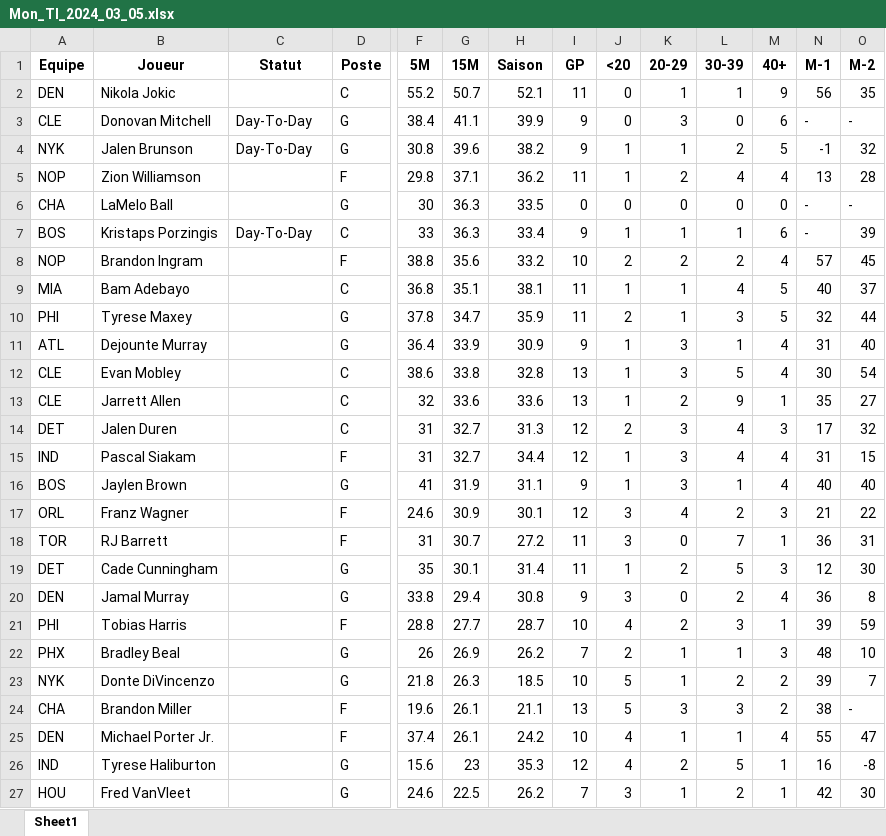
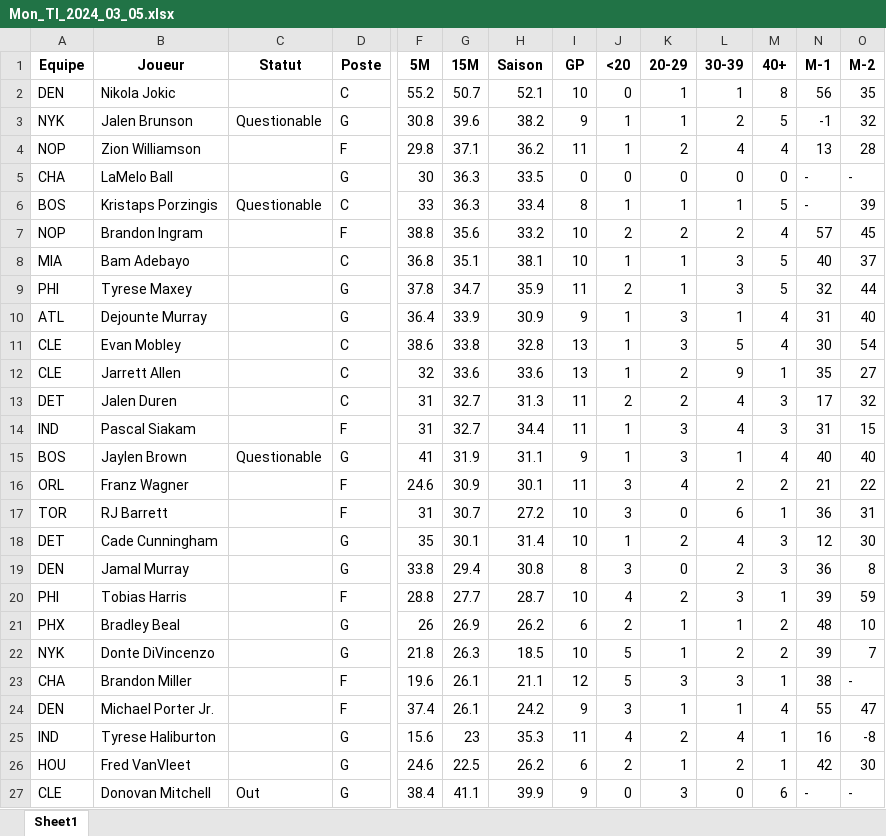
Before and after one commit to Magic-R-1/Python_TTFL, an Excel workbook: Excel/TI/Mon_TI_2024_03_05.xlsx, sheet Sheet1, drawn as a sheet; only a part is shown, gaps mark what is left out; values as stored, in another font and other column widths than the file's, no borders; removed rows and columns are numbered as before the commit, all else as after; rows hold the shown columns only; the diff covers the shown part only; the diff names each change by its address in the sheet, - before the commit and + after, or states it on an @@ line.

```diff
--- a/Excel/TI/Mon_TI_2024_03_05.xlsx (sheet Sheet1)
+++ b/Excel/TI/Mon_TI_2024_03_05.xlsx (sheet Sheet1)
-I2 (GP): 11
+I2 (GP): 10
-M2 (40+): 9
+M2 (40+): 8
-row 3: CLE | Donovan Mitchell | Day-To-Day | G | 38.4 | 41.1 | 39.9 | 9 | 0 | 3 | 0 | 6 | - | -
-C3 (Statut): Day-To-Day
+C3 (Statut): Questionable
-C6 (Statut): Day-To-Day
+C6 (Statut): Questionable
-I6 (GP): 9
+I6 (GP): 8
-M6 (40+): 6
+M6 (40+): 5
-I8 (GP): 11
+I8 (GP): 10
-L8 (30-39): 4
+L8 (30-39): 3
-I13:I14 (GP): 12
+I13:I14 (GP): 11
-K13 (20-29): 3
+K13 (20-29): 2
-M14 (40+): 4
+M14 (40+): 3
-C15 (Statut): (empty)
+C15 (Statut): Questionable
-I16 (GP): 12
+I16 (GP): 11
-M16 (40+): 3
+M16 (40+): 2
-I17:I18 (GP): 11
+I17:I18 (GP): 10
-L17 (30-39): 7
+L17 (30-39): 6
-L18 (30-39): 5
+L18 (30-39): 4
-I19 (GP): 9
+I19 (GP): 8
-M19 (40+): 4
+M19 (40+): 3
-I21 (GP): 7
+I21 (GP): 6
-M21 (40+): 3
+M21 (40+): 2
-I23 (GP): 13
+I23 (GP): 12
-M23 (40+): 2
+M23 (40+): 1
-I24 (GP): 10
+I24 (GP): 9
-J24 (<20): 4
+J24 (<20): 3
-I25 (GP): 12
+I25 (GP): 11
-L25 (30-39): 5
+L25 (30-39): 4
-I26 (GP): 7
+I26 (GP): 6
-J26 (<20): 3
+J26 (<20): 2
+row 27: CLE | Donovan Mitchell | Out | G | 38.4 | 41.1 | 39.9 | 9 | 0 | 3 | 0 | 6 | - | -
```
Also changed, not shown: 2 edited cells elsewhere in this sheet, 9 other files.
